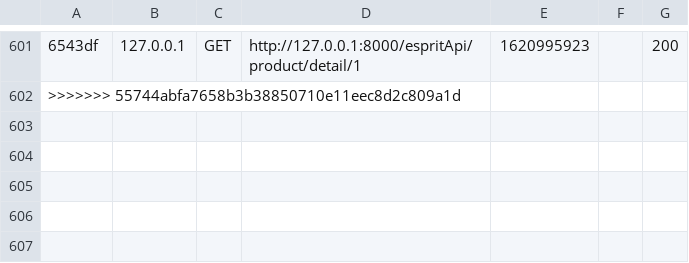
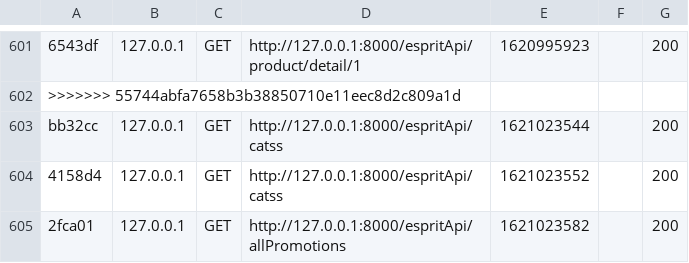
Before and after one commit to kais42/SporifySFF, a CSV file: var/cache/dev/profiler/index.csv, drawn as a sheet; only a part is shown, gaps mark what is left out; the diff names each change by its address in the sheet, - before the commit and + after, or states it on an @@ line.

```diff
--- a/var/cache/dev/profiler/index.csv
+++ b/var/cache/dev/profiler/index.csv
+row 603: bb32cc | 127.0.0.1 | GET | http://127.0.0.1:8000/espritApi/catss | 1621023544 |  | 200
+row 604: 4158d4 | 127.0.0.1 | GET | http://127.0.0.1:8000/espritApi/catss | 1621023552 |  | 200
+row 605: 2fca01 | 127.0.0.1 | GET | http://127.0.0.1:8000/espritApi/allPromotions | 1621023582 |  | 200
```
Also changed, not shown: 51 other files.
